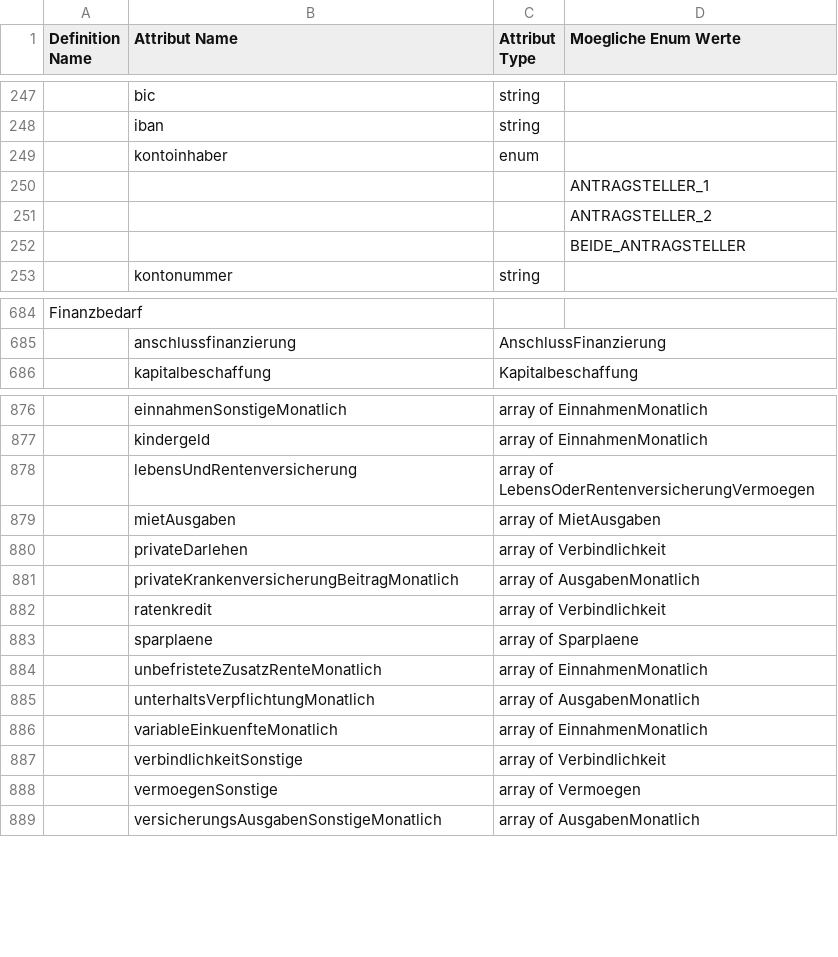
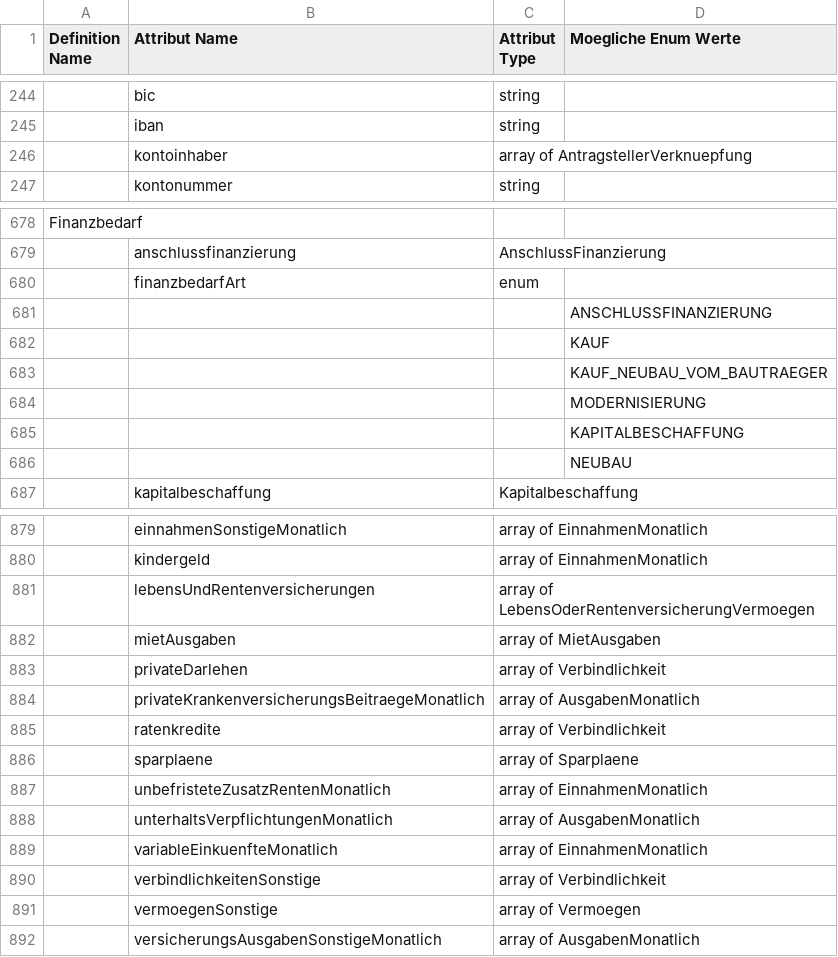
Before and after one commit to hypoport/europace2-api, a CSV file: BaufiSmart/auslesen/definitions.csv, drawn as a sheet; only a part is shown, gaps mark what is left out; removed rows and columns are numbered as before the commit, all else as after; the diff covers the shown part only; the diff names each change by its address in the sheet, - before the commit and + after, or states it on an @@ line.

```diff
--- a/BaufiSmart/auslesen/definitions.csv
+++ b/BaufiSmart/auslesen/definitions.csv
-C246 (Attribut Type): enum
+C246 (Attribut Type): array of AntragstellerVerknuepfung
-row 250:  |  |  | ANTRAGSTELLER_1
-row 251:  |  |  | ANTRAGSTELLER_2
-row 252:  |  |  | BEIDE_ANTRAGSTELLER
+row 680:  | finanzbedarfArt | enum
+row 681:  |  |  | ANSCHLUSSFINANZIERUNG
+row 682:  |  |  | KAUF
+row 683:  |  |  | KAUF_NEUBAU_VOM_BAUTRAEGER
+row 684:  |  |  | MODERNISIERUNG
+row 685:  |  |  | KAPITALBESCHAFFUNG
+row 686:  |  |  | NEUBAU
-B881 (Attribut Name): lebensUndRentenversicherung
+B881 (Attribut Name): lebensUndRentenversicherungen
-B884 (Attribut Name): privateKrankenversicherungBeitragMonatlich
+B884 (Attribut Name): privateKrankenversicherungsBeitraegeMonatlich
-B885 (Attribut Name): ratenkredit
+B885 (Attribut Name): ratenkredite
-B887 (Attribut Name): unbefristeteZusatzRenteMonatlich
+B887 (Attribut Name): unbefristeteZusatzRentenMonatlich
-B888 (Attribut Name): unterhaltsVerpflichtungMonatlich
+B888 (Attribut Name): unterhaltsVerpflichtungenMonatlich
-B890 (Attribut Name): verbindlichkeitSonstige
+B890 (Attribut Name): verbindlichkeitenSonstige
```
Also changed, not shown: 34 added rows, 18 removed rows, 5 moved rows and 9 edited cells elsewhere in this file, 5 other files.
